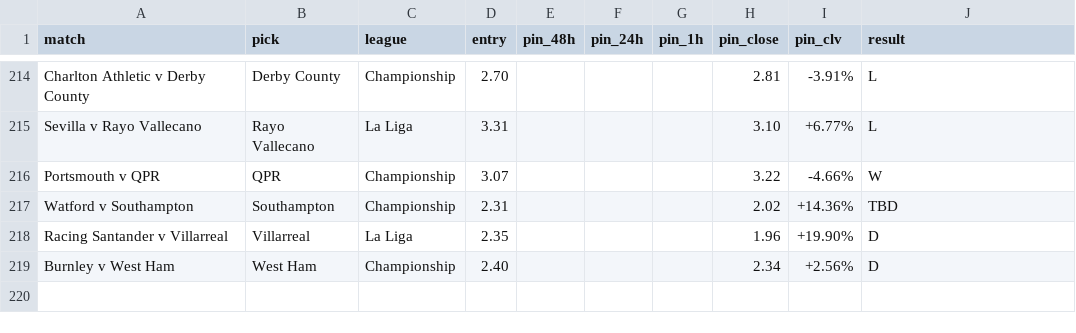
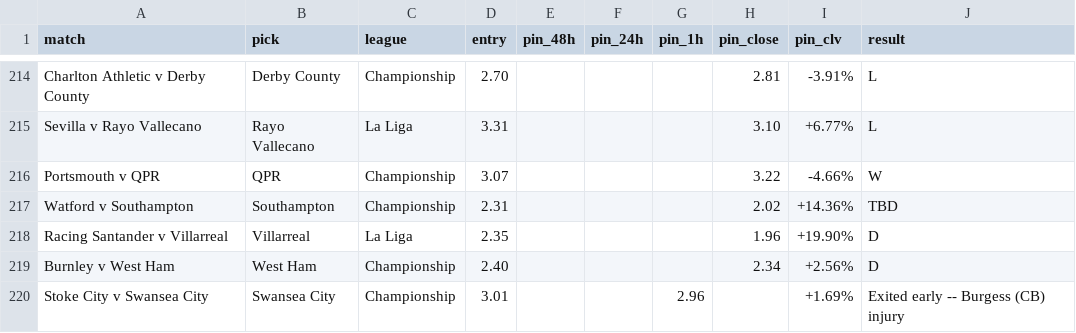
Before and after one commit to Rodzzinho/gamebreaker-clv-proof, a CSV file: pinnacle_clv_drift.csv, drawn as a sheet; only a part is shown, gaps mark what is left out.

```diff
--- a/pinnacle_clv_drift.csv
+++ b/pinnacle_clv_drift.csv
@@ -219 +219,2 @@ Racing Santander v Villarreal,Villarreal,La Liga,2.35,,,,1.96,+19.90%,D
 Burnley v West Ham,West Ham,Championship,2.40,,,,2.34,+2.56%,D
+Stoke City v Swansea City,Swansea City,Championship,3.01,,,2.96,,+1.69%,Exited early -- Burgess (CB) injury
```
